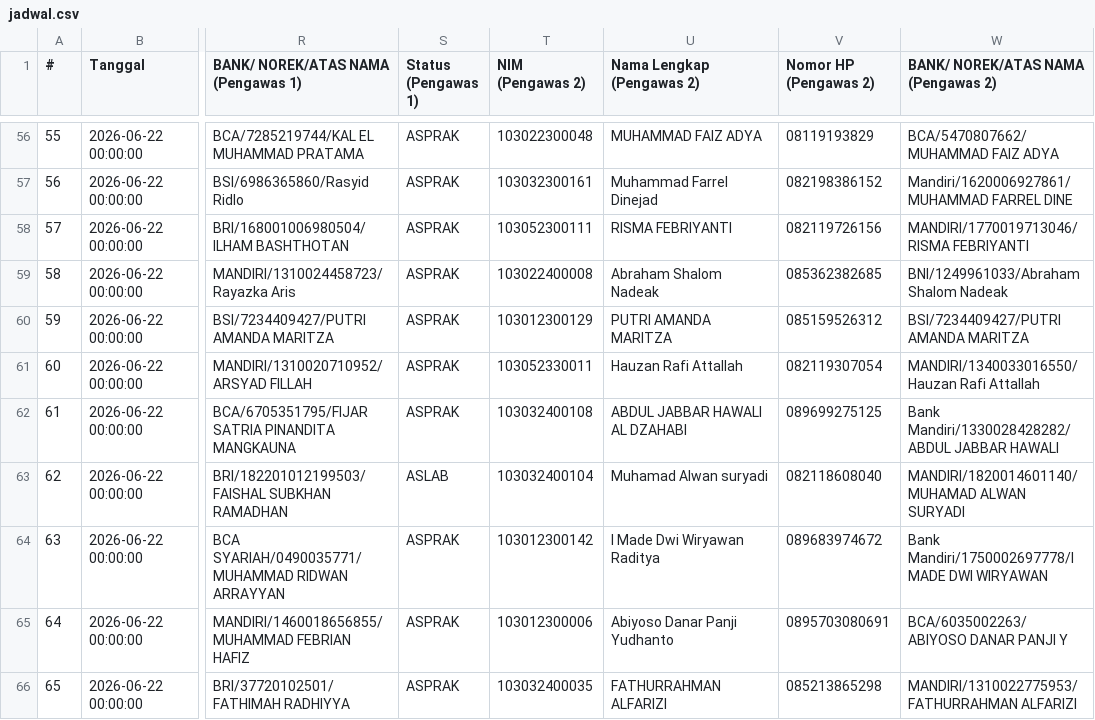
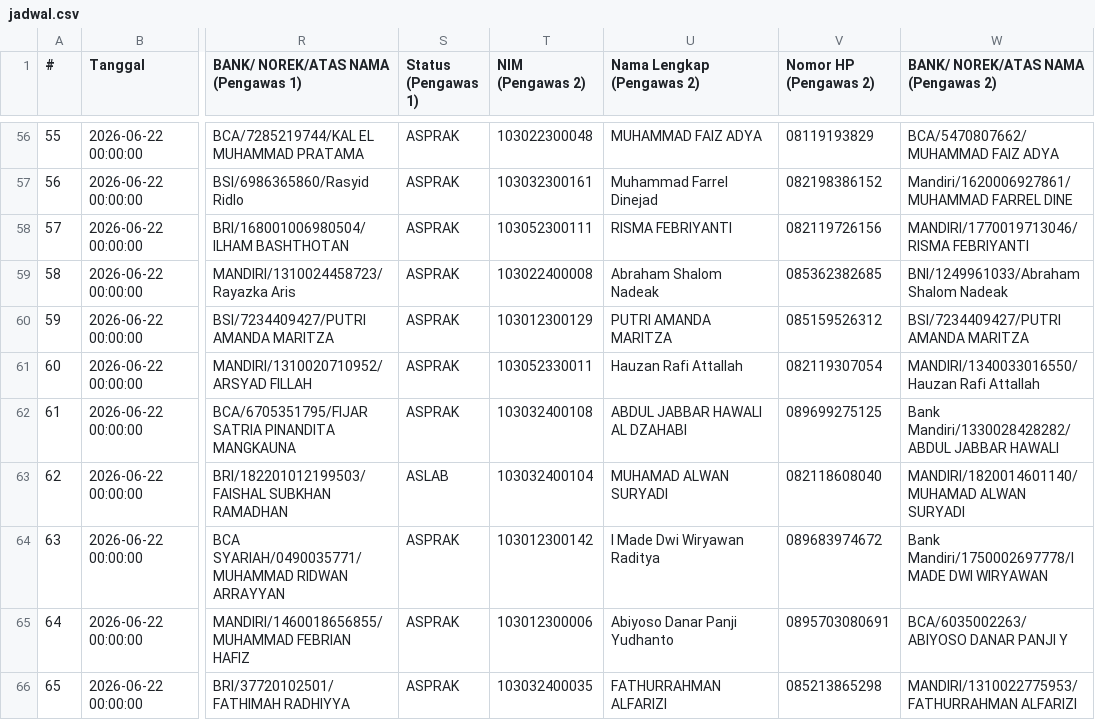
Before and after one commit to Fall-Llihc/visualiasi_jadwal_ujian, a CSV file: data/jadwal.csv, drawn as a sheet; only a part is shown, gaps mark what is left out; the diff covers the shown part only; the diff names each change by its address in the sheet, - before the commit and + after, or states it on an @@ line.

```diff
--- a/data/jadwal.csv
+++ b/data/jadwal.csv
-U63 (Nama Lengkap (Pengawas 2)): Muhamad Alwan suryadi
+U63 (Nama Lengkap (Pengawas 2)): MUHAMAD ALWAN SURYADI
```
Also changed, not shown: 27 edited cells elsewhere in this file, 1 other file.
